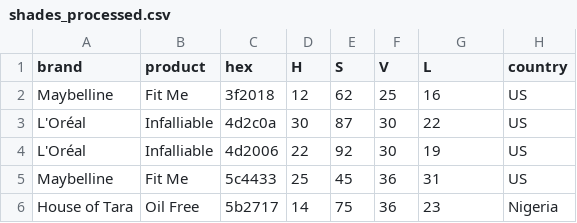
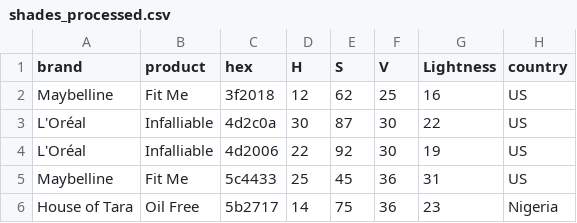
Before and after one commit to UBC-MDS/foundation-shades-pydash, a CSV file: data/processed/shades_processed.csv, drawn as a sheet; only a part is shown.

```diff
--- a/data/processed/shades_processed.csv
+++ b/data/processed/shades_processed.csv
@@ -1,2 +1,2 @@
-brand,product,hex,H,S,V,L,country
+brand,product,hex,H,S,V,Lightness,country
 Maybelline,Fit Me,3f2018,12,62,25,16,US
```
Also changed, not shown: 5 other files.
